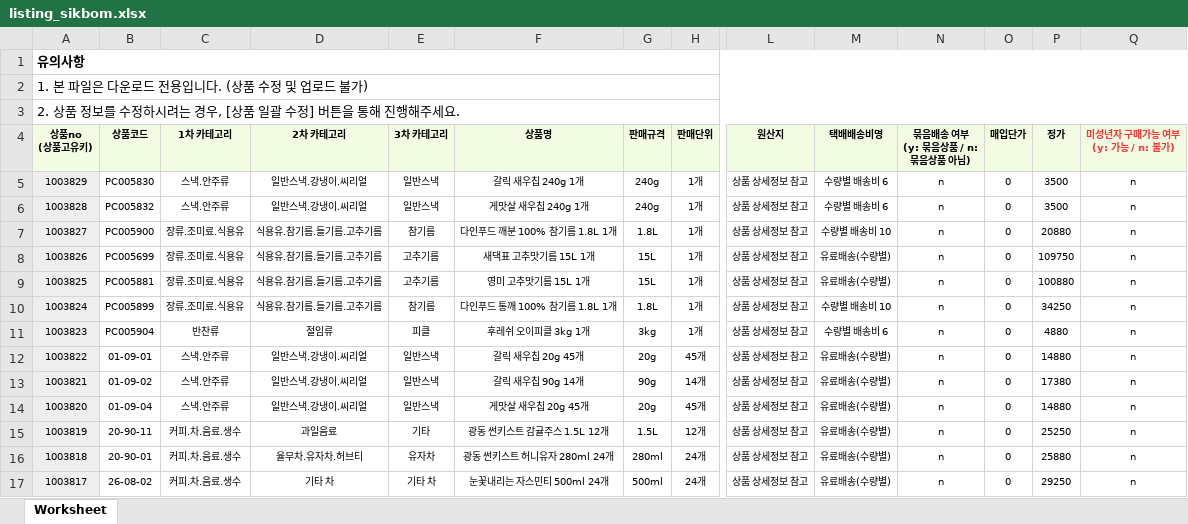
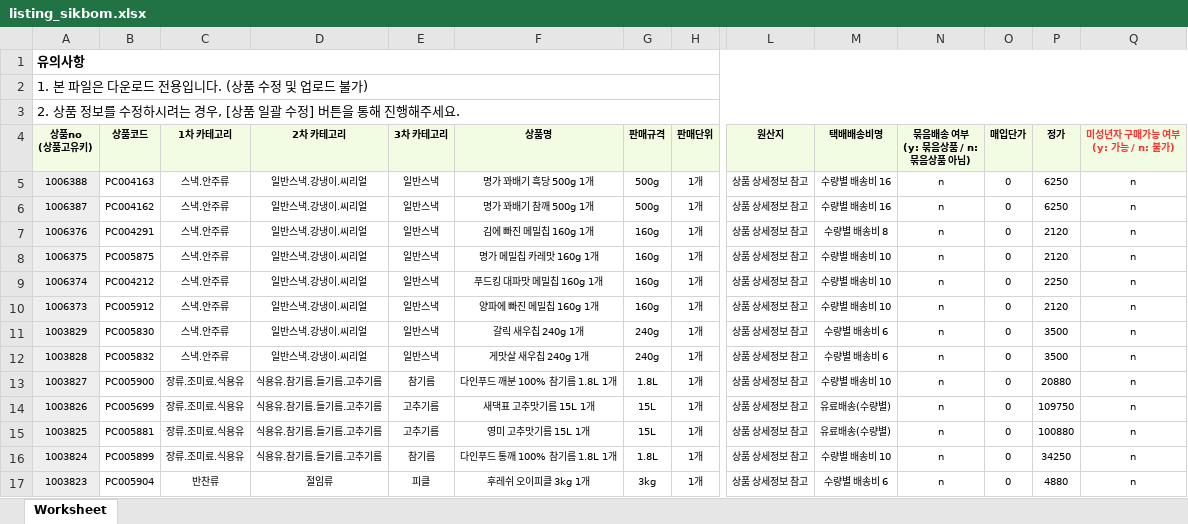
Before and after one commit to OURPROJECTDAO/work-automation-app, an Excel workbook: reference/listing_sikbom.xlsx, sheet Worksheet, drawn as a sheet; only a part is shown, gaps mark what is left out; the shorter side is filled out with more unchanged rows; values as stored, in another font and other column widths than the file's, no borders; rows hold the shown columns only; the diff names each change by its address in the sheet, - before the commit and + after, or states it on an @@ line.

Commit message:
data(listing-raw): sikbom 원본양식 갱신

```diff
--- a/reference/listing_sikbom.xlsx (sheet Worksheet)
+++ b/reference/listing_sikbom.xlsx (sheet Worksheet)
+row 5: 1006388 | PC004163 | 스낵.안주류 | 일반스낵.강냉이.씨리얼 | 일반스낵 | 명가 꽈배기 흑당 500g 1개 | 500g | 1개 | 상품 상세정보 참고 | 수량별 배송비 16 | n | 0 | 6250 | n
+row 6: 1006387 | PC004162 | 스낵.안주류 | 일반스낵.강냉이.씨리얼 | 일반스낵 | 명가 꽈배기 참깨 500g 1개 | 500g | 1개 | 상품 상세정보 참고 | 수량별 배송비 16 | n | 0 | 6250 | n
+row 7: 1006376 | PC004291 | 스낵.안주류 | 일반스낵.강냉이.씨리얼 | 일반스낵 | 김에 빠진 메밀칩 160g 1개 | 160g | 1개 | 상품 상세정보 참고 | 수량별 배송비 8 | n | 0 | 2120 | n
+row 8: 1006375 | PC005875 | 스낵.안주류 | 일반스낵.강냉이.씨리얼 | 일반스낵 | 명가 메밀칩 카레맛 160g 1개 | 160g | 1개 | 상품 상세정보 참고 | 수량별 배송비 10 | n | 0 | 2120 | n
+row 9: 1006374 | PC004212 | 스낵.안주류 | 일반스낵.강냉이.씨리얼 | 일반스낵 | 푸드킹 대파맛 메밀칩 160g 1개 | 160g | 1개 | 상품 상세정보 참고 | 수량별 배송비 10 | n | 0 | 2250 | n
+row 10: 1006373 | PC005912 | 스낵.안주류 | 일반스낵.강냉이.씨리얼 | 일반스낵 | 양파에 빠진 메밀칩 160g 1개 | 160g | 1개 | 상품 상세정보 참고 | 수량별 배송비 10 | n | 0 | 2120 | n
```
